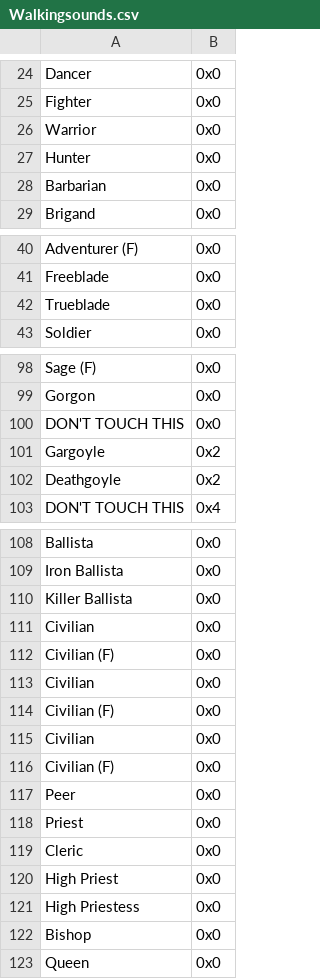
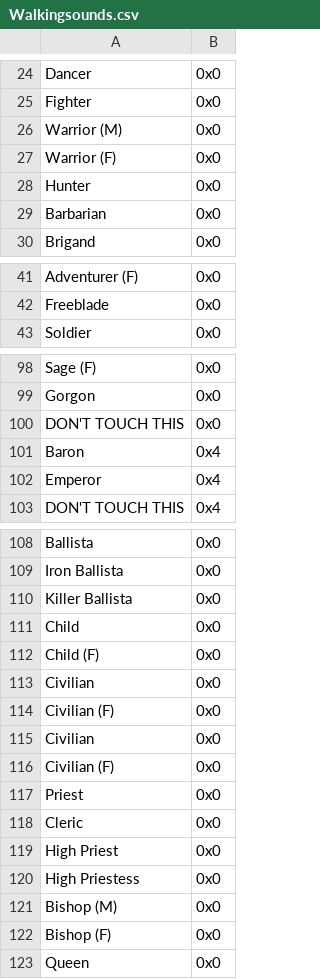
Before and after one commit to GloomyMage/Project-Baldr, a CSV file: Tables/NightmareModules/WalkingSounds/Walkingsounds.csv, drawn as a sheet; only a part is shown, gaps mark what is left out; the diff covers the shown part only.

```diff
--- a/Tables/NightmareModules/WalkingSounds/Walkingsounds.csv
+++ b/Tables/NightmareModules/WalkingSounds/Walkingsounds.csv
@@ -26 +26,2 @@ Fighter,0x0
-Warrior,0x0
+Warrior (M),0x0,,
+Warrior (F),0x0,,
@@ -42 +42,0 @@ Freeblade,0x0
-Trueblade,0x0
@@ -101,2 +101,2 @@ DON'T TOUCH THIS,0x0
-Gargoyle,0x2
-Deathgoyle,0x2
+Baron,0x4,,
+Emperor,0x4,,
@@ -110,0 +111,2 @@ Killer Ballista,0x0
+Child,0x0,,
+Child (F),0x0,,
@@ -115,3 +116,0 @@ Civilian (F),0x0
-Civilian,0x0
-Civilian (F),0x0
-Peer,0x0
@@ -122 +121,2 @@ High Priestess,0x0
-Bishop,0x0
+Bishop (M),0x0,,
+Bishop (F),0x0,,
```
Also changed, not shown: 1 added row and 3 edited cells elsewhere in this file, 1 other file.
